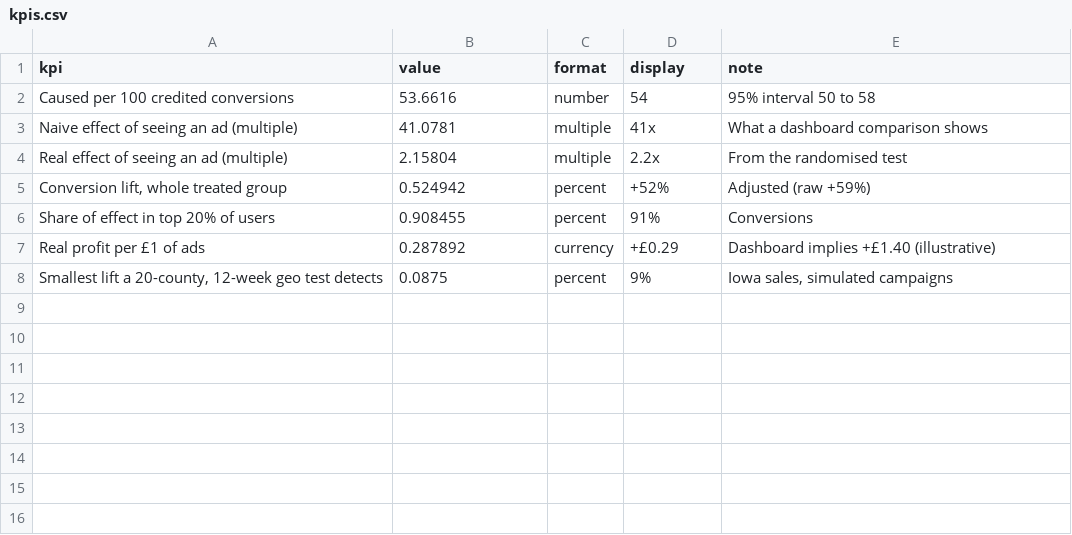
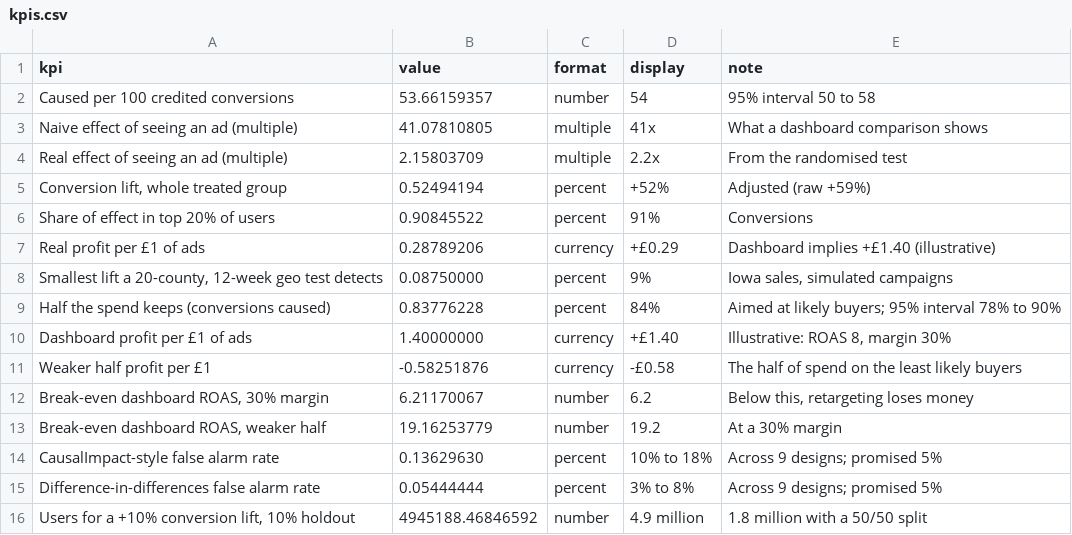
Before and after one commit to sonny-888/Ad-Incrementality, a CSV file: dashboard/data/kpis.csv, drawn as a sheet.

Commit message:
Power BI dashboard, report and deck PDFs, SQL cross-check
- Three-page Power BI dashboard generated from code (dashboard/build_pbip.py:
  TMDL model on the dashboard CSVs, 33 DAX measures, PBIR report validated
  against Microsoft's schemas), with .pbix, PDF and screenshots
- Report and deck PDFs built from the content pack and results/ in the
  Nordic style (python/scripts/build_documents.py, headless Edge)
- sql/criteo_lift.sql re-derives the headline experiment numbers in plain
  SQL; test_sql_lift.py checks they match the Python pipeline exactly
- README: dashboard section, view-through attribution defined, industry
  terms (iROAS, CACE, MDE, MMM calibration), CC BY-NC-SA note for results
  derived from the Criteo data, exact versions in requirements-lock.txt
- run_all.py also rebuilds the dashboard project and both PDFs; CI workflow
  runs the tests on every push

```diff
--- a/dashboard/data/kpis.csv
+++ b/dashboard/data/kpis.csv
@@ -1,8 +1,16 @@
 kpi,value,format,display,note
-Caused per 100 credited conversions,53.6616,number,54,95% interval 50 to 58
-Naive effect of seeing an ad (multiple),41.0781,multiple,41x,What a dashboard comparison shows
-Real effect of seeing an ad (multiple),2.15804,multiple,2.2x,From the randomised test
-"Conversion lift, whole treated group",0.524942,percent,+52%,Adjusted (raw +59%)
-Share of effect in top 20% of users,0.908455,percent,91%,Conversions
-Real profit per £1 of ads,0.287892,currency,+£0.29,Dashboard implies +£1.40 (illustrative)
-"Smallest lift a 20-county, 12-week geo test detects",0.0875,percent,9%,"Iowa sales, simulated campaigns"
+Caused per 100 credited conversions,53.66159357,number,54,95% interval 50 to 58
+Naive effect of seeing an ad (multiple),41.07810805,multiple,41x,What a dashboard comparison shows
+Real effect of seeing an ad (multiple),2.15803709,multiple,2.2x,From the randomised test
+"Conversion lift, whole treated group",0.52494194,percent,+52%,Adjusted (raw +59%)
+Share of effect in top 20% of users,0.90845522,percent,91%,Conversions
+Real profit per £1 of ads,0.28789206,currency,+£0.29,Dashboard implies +£1.40 (illustrative)
+"Smallest lift a 20-county, 12-week geo test detects",0.08750000,percent,9%,"Iowa sales, simulated campaigns"
+Half the spend keeps (conversions caused),0.83776228,percent,84%,Aimed at likely buyers; 95% interval 78% to 90%
+Dashboard profit per £1 of ads,1.40000000,currency,+£1.40,"Illustrative: ROAS 8, margin 30%"
+Weaker half profit per £1,-0.58251876,currency,-£0.58,The half of spend on the least likely buyers
+"Break-even dashboard ROAS, 30% margin",6.21170067,number,6.2,"Below this, retargeting loses money"
+"Break-even dashboard ROAS, weaker half",19.16253779,number,19.2,At a 30% margin
+CausalImpact-style false alarm rate,0.13629630,percent,10% to 18%,Across 9 designs; promised 5%
+Difference-in-differences false alarm rate,0.05444444,percent,3% to 8%,Across 9 designs; promised 5%
+"Users for a +10% conversion lift, 10% holdout",4945188.46846592,number,4.9 million,1.8 million with a 50/50 split
```
Also changed, not shown: dashboard/data/break_even.csv, dashboard/data/geo_designs.csv, 30 other files.
